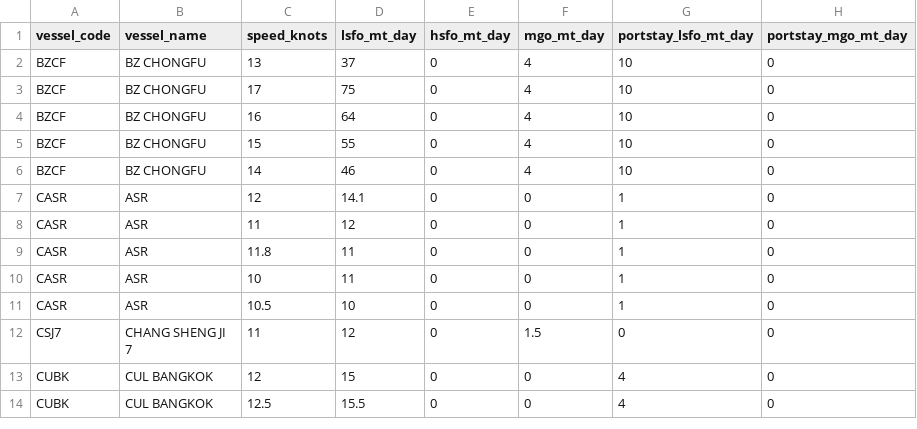
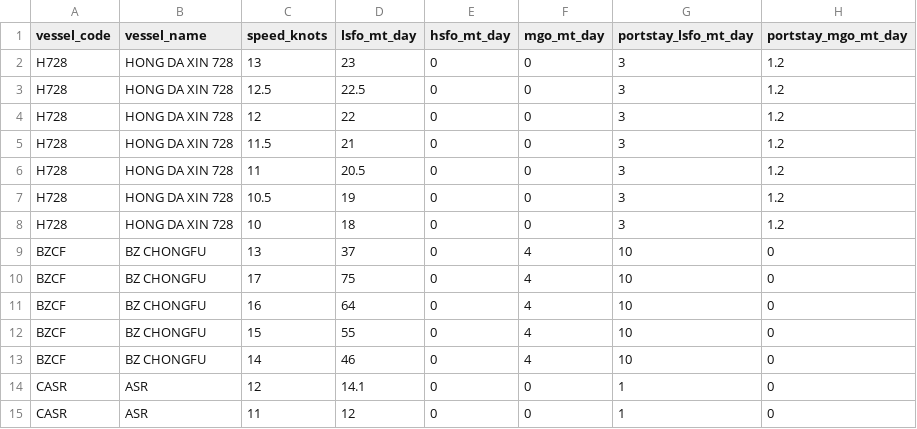
Before and after one commit to LeahLiuL/Schedule-Simulation, a CSV file: shipping_data/vessels.csv, drawn as a sheet; only a part is shown; the shorter side is filled out with more unchanged rows; the diff names each change by its address in the sheet, - before the commit and + after, or states it on an @@ line.

Commit message:
Update vessels.csv via Data Manager (2026-04-28)

```diff
--- a/shipping_data/vessels.csv
+++ b/shipping_data/vessels.csv
+row 2: H728 | HONG DA XIN 728 | 13 | 23 | 0 | 0 | 3 | 1.2
+row 3: H728 | HONG DA XIN 728 | 12.5 | 22.5 | 0 | 0 | 3 | 1.2
+row 4: H728 | HONG DA XIN 728 | 12 | 22 | 0 | 0 | 3 | 1.2
+row 5: H728 | HONG DA XIN 728 | 11.5 | 21 | 0 | 0 | 3 | 1.2
+row 6: H728 | HONG DA XIN 728 | 11 | 20.5 | 0 | 0 | 3 | 1.2
+row 7: H728 | HONG DA XIN 728 | 10.5 | 19 | 0 | 0 | 3 | 1.2
+row 8: H728 | HONG DA XIN 728 | 10 | 18 | 0 | 0 | 3 | 1.2
```
